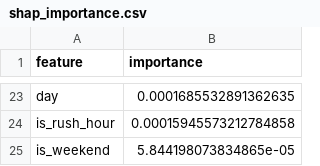
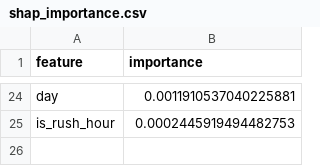
Before and after one commit to Khadija-Zulfiqar/aqi-forecasting, a CSV file: models/shap_importance.csv, drawn as a sheet; only a part is shown, gaps mark what is left out; removed rows and columns are numbered as before the commit, all else as after; the diff covers the shown part only; the diff names each change by its address in the sheet, - before the commit and + after, or states it on an @@ line.

```diff
--- a/models/shap_importance.csv
+++ b/models/shap_importance.csv
-B24 (importance): 0.0001685532891362635
+B24 (importance): 0.0011910537040225881
-B25 (importance): 0.00015945573212784858
+B25 (importance): 0.0002445919494482753
-row 25: is_weekend | 5.844198073834865e-05
```
Also changed, not shown: 12 added rows, 11 removed rows and 10 edited cells elsewhere in this file, 4 other files.
